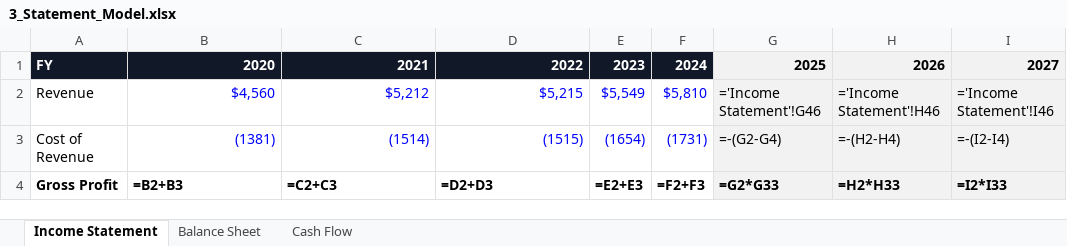
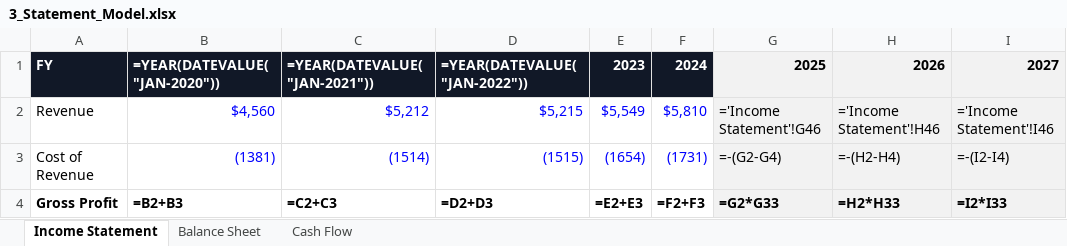
Before and after one commit to davisxp/XD_Grad_Portfolio, an Excel workbook: models/3_Statement_Model.xlsx, sheet Income Statement, drawn as a sheet; only a part is shown; values as stored, in another font and other column widths than the file's, no borders; formulas are shown in place of their values; conditional formats not drawn; the diff names each change by its address in the sheet, - before the commit and + after, or states it on an @@ line.

Commit message:
dates?

```diff
--- a/models/3_Statement_Model.xlsx (sheet Income Statement)
+++ b/models/3_Statement_Model.xlsx (sheet Income Statement)
-B1: 2020
+B1: =YEAR(DATEVALUE("JAN-2020"))
-C1: 2021
+C1: =YEAR(DATEVALUE("JAN-2021"))
-D1: 2022
+D1: =YEAR(DATEVALUE("JAN-2022"))
```
